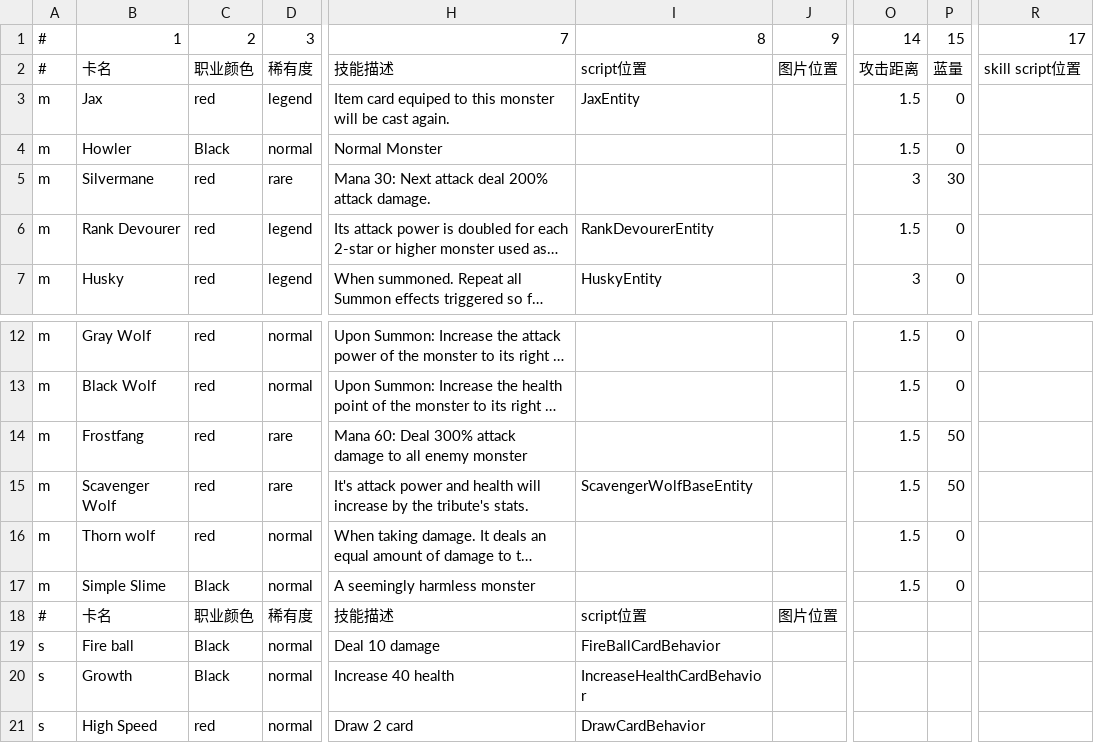
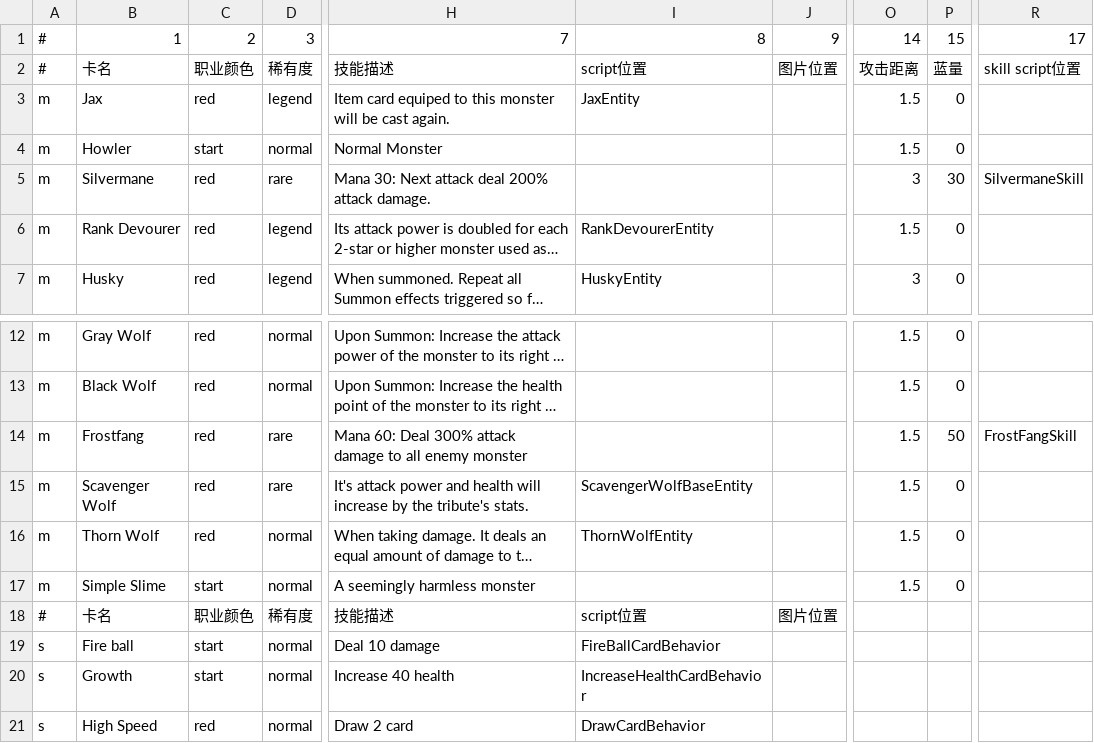
Before and after one commit to killua-y/MonsterLab, a CSV file: Assets/Datas/cardsdata - AllCards.csv, drawn as a sheet; only a part is shown, gaps mark what is left out; long unchanged cells end in …; the diff names each change by its address in the sheet, - before the commit and + after, or states it on an @@ line.

```diff
--- a/Assets/Datas/cardsdata - AllCards.csv
+++ b/Assets/Datas/cardsdata - AllCards.csv
-C4: Black
+C4: start
-R5: (empty)
+R5: SilvermaneSkill
-R14: (empty)
+R14: FrostFangSkill
-P15: 50
+P15: 0
-B16: Thorn wolf
+B16: Thorn Wolf
-I16: (empty)
+I16: ThornWolfEntity
-C17: Black
+C17: start
-C19:C20: Black
+C19:C20: start
```
Also changed, not shown: 17 other files.
